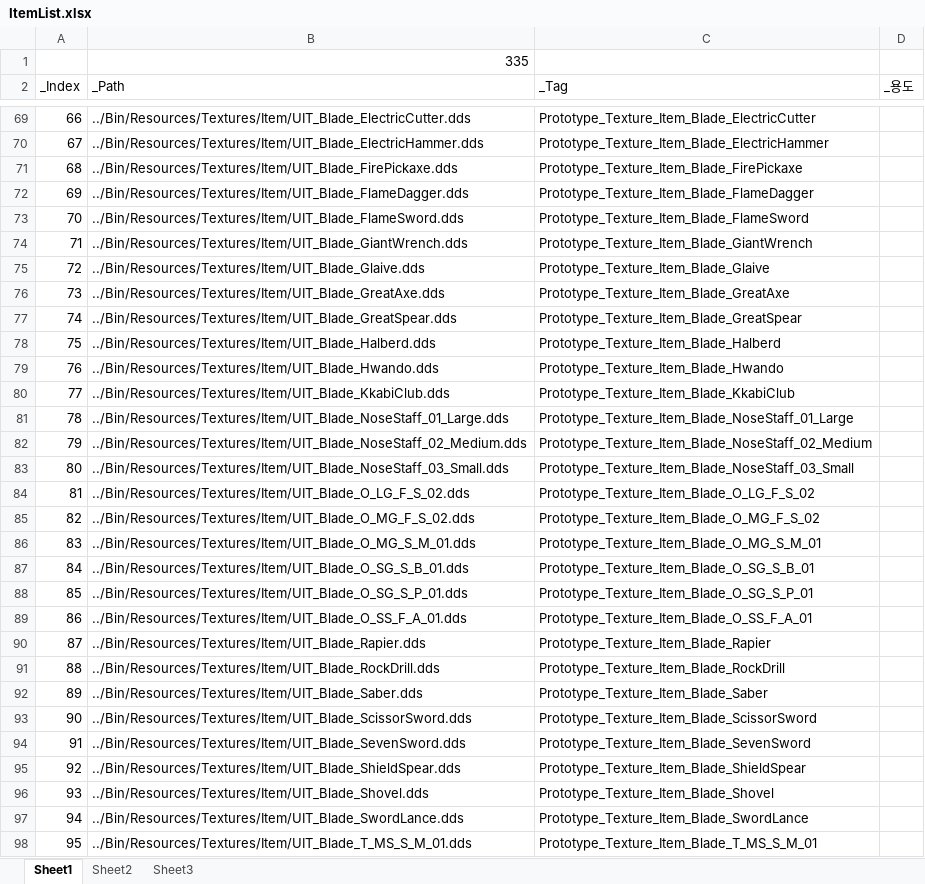
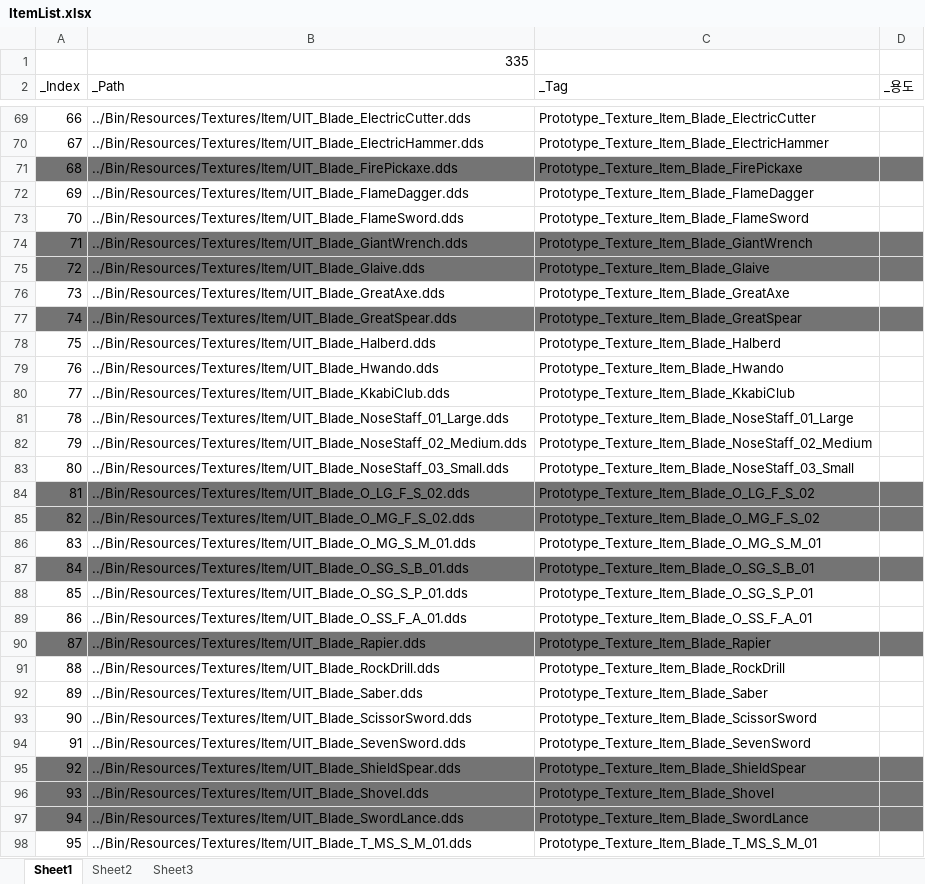
Before and after one commit to rlatjddyd92/Dx11_LiesOfP, an Excel workbook: Framework_DX11/Tools/Bin/Resources/Textures/Item/ItemList.xlsx, sheet Sheet1, drawn as a sheet; only a part is shown, gaps mark what is left out; values as stored, in another font and other column widths than the file's, no borders; the diff names each change by its address in the sheet, - before the commit and + after, or states it on an @@ line.

Commit message:
Item 정보 취합 완료, Client에 아이템 데이터 파싱 중

```diff
--- a/Framework_DX11/Tools/Bin/Resources/Textures/Item/ItemList.xlsx (sheet Sheet1)
+++ b/Framework_DX11/Tools/Bin/Resources/Textures/Item/ItemList.xlsx (sheet Sheet1)
-A71:D71 fill: none
+A71:D71 fill: #747474
-A74:D75 fill: none
+A74:D75 fill: #747474
-A77:D77 fill: none
+A77:D77 fill: #747474
-A84:D85 fill: none
+A84:D85 fill: #747474
-A87:D87 fill: none
+A87:D87 fill: #747474
-A90:D90 fill: none
+A90:D90 fill: #747474
-A95:D97 fill: none
+A95:D97 fill: #747474
```
Also changed, not shown: 29 other files.
